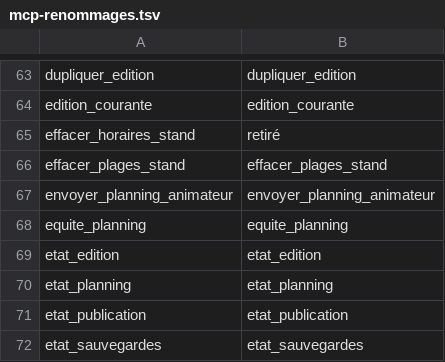
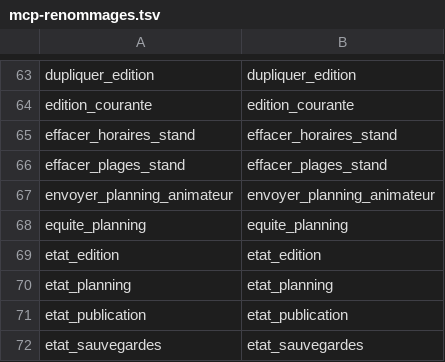
Before and after one commit to sylvainmetayer/planning-equipes, a TSV file: src/main/resources/mcp-renommages.tsv, drawn as a sheet; only a part is shown, gaps mark what is left out.

```diff
--- a/src/main/resources/mcp-renommages.tsv
+++ b/src/main/resources/mcp-renommages.tsv
@@ -64,3 +64,3 @@ dupliquer_edition	dupliquer_edition
 edition_courante	edition_courante
-effacer_horaires_stand	retiré
+effacer_horaires_stand	effacer_horaires_stand
 effacer_plages_stand	effacer_plages_stand
```
Also changed, not shown: 32 other files.
